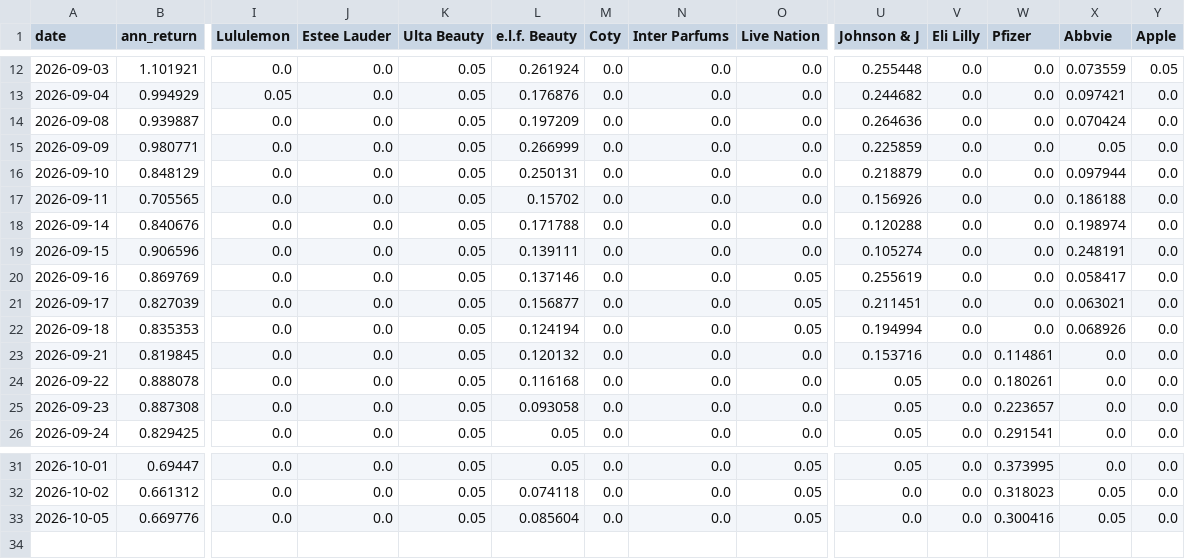
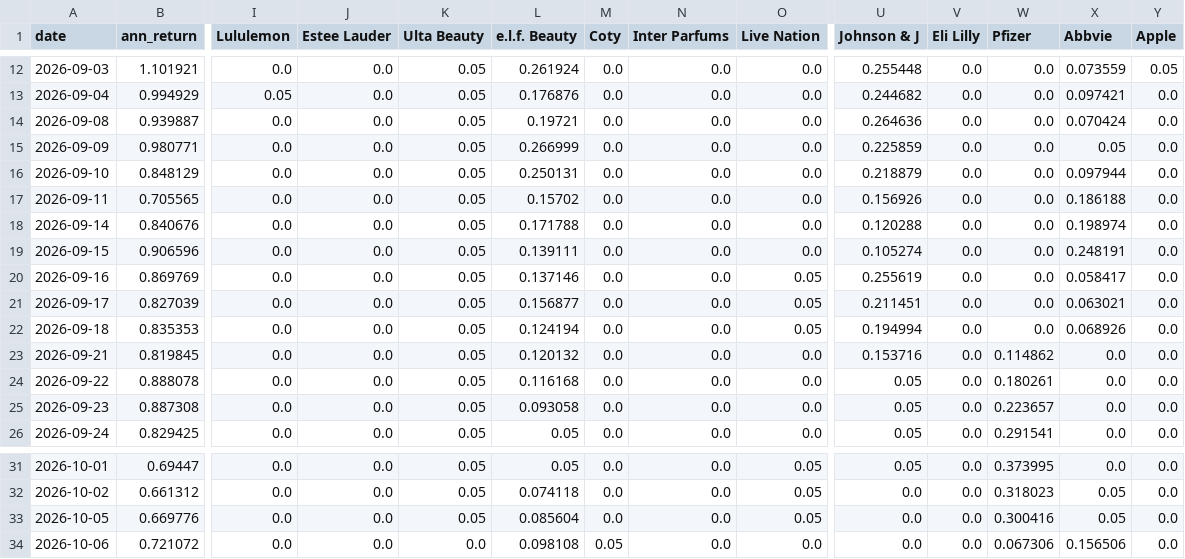
Before and after one commit to RamaAkach/OPIM-5641---Final-Project, a CSV file: results/weight_history.csv, drawn as a sheet; only a part is shown, gaps mark what is left out; rows hold the shown columns only; the diff names each change by its address in the sheet, - before the commit and + after, or states it on an @@ line.

```diff
--- a/results/weight_history.csv
+++ b/results/weight_history.csv
-L14 (e.l.f. Beauty): 0.197209
+L14 (e.l.f. Beauty): 0.19721
-W23 (Pfizer): 0.114861
+W23 (Pfizer): 0.114862
+row 34: 2026-10-06 | 0.721072 | 0.0 | 0.0 | 0.0 | 0.098108 | 0.05 | 0.0 | 0.0 | 0.0 | 0.0 | 0.067306 | 0.156506 | 0.0
```
Also changed, not shown: results/paper_trading.csv, 7 other files.
